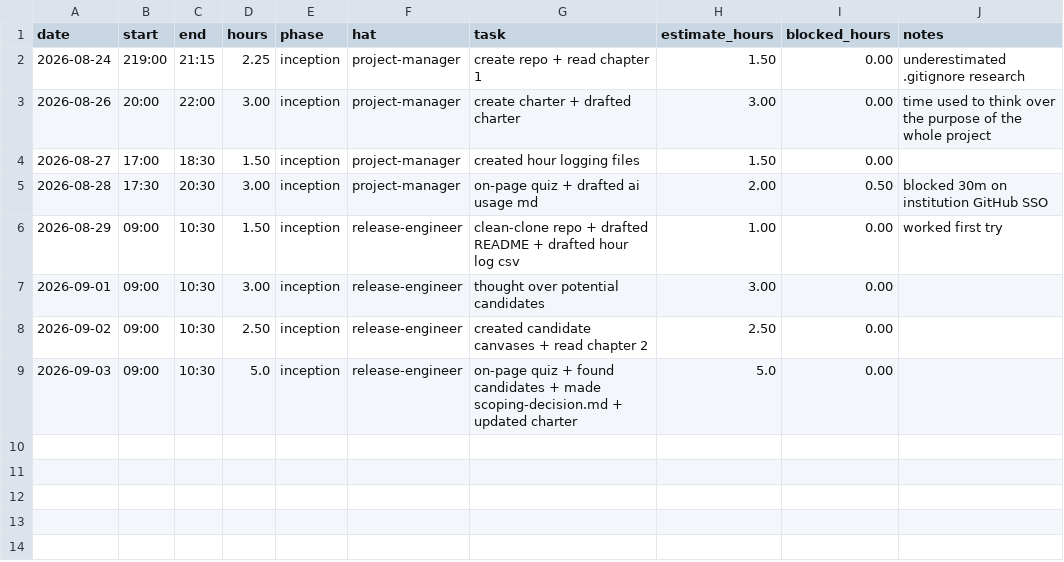
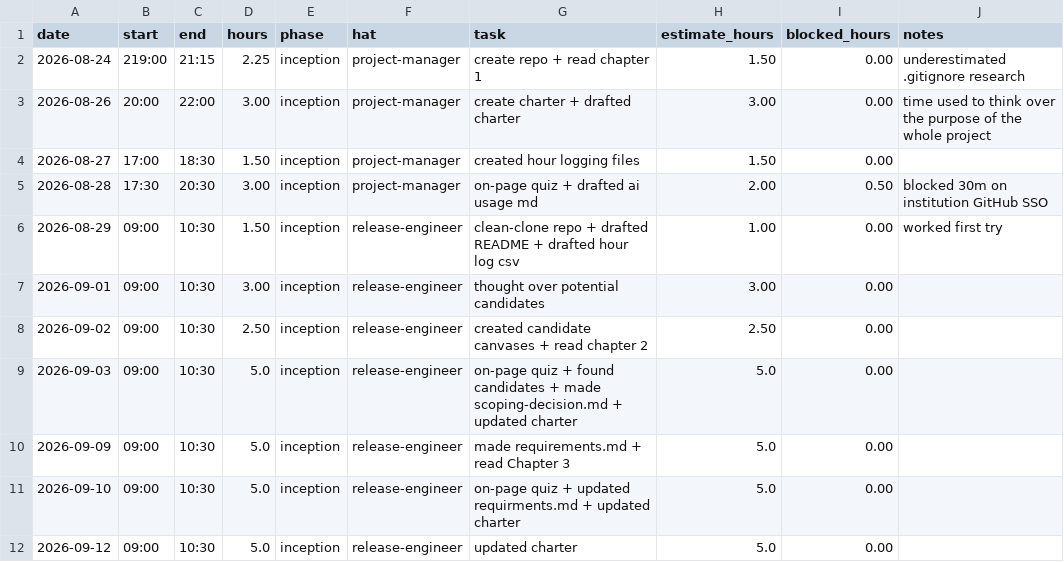
Before and after one commit to GreninjaBoy23D/Capstone-Respiretory, a CSV file: docs/hours-log.csv, drawn as a sheet; the diff names each change by its address in the sheet, - before the commit and + after, or states it on an @@ line.

Commit message:
Update hours-log.csv

```diff
--- a/docs/hours-log.csv
+++ b/docs/hours-log.csv
+row 10: 2026-09-09 | 09:00 | 10:30 | 5.0 | inception | release-engineer | made requirements.md + read Chapter 3 | 5.0 | 0.00
+row 11: 2026-09-10 | 09:00 | 10:30 | 5.0 | inception | release-engineer | on-page quiz + updated requirments.md + updated charter | 5.0 | 0.00
+row 12: 2026-09-12 | 09:00 | 10:30 | 5.0 | inception | release-engineer | updated charter | 5.0 | 0.00
```
